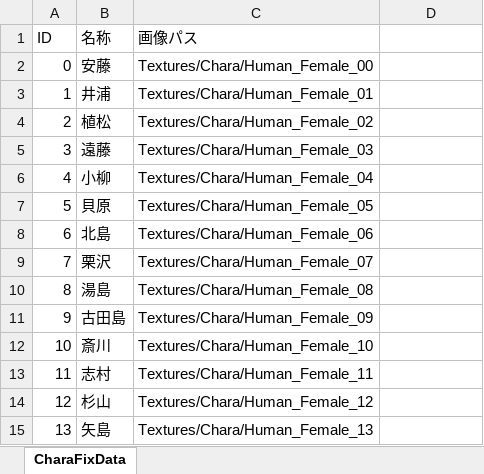
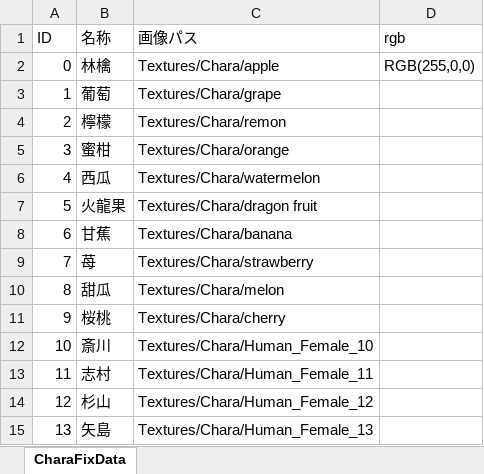
Before and after one commit to JJC-Game/JJC_ActiveLearning_2023_9gatsu_23, an Excel workbook: Etc/FixData/FixData.xlsm, sheet CharaFixData, drawn as a sheet; only a part is shown; values as stored, in another font and other column widths than the file's, no borders; charts and pictures not drawn; the diff names each change by its address in the sheet, - before the commit and + after, or states it on an @@ line.

```diff
--- a/Etc/FixData/FixData.xlsm (sheet CharaFixData)
+++ b/Etc/FixData/FixData.xlsm (sheet CharaFixData)
-D1: (empty)
+D1: rgb
-B2 (名称): 安藤
+B2 (名称): 林檎
-C2 (画像パス): Textures/Chara/Human_Female_00
+C2 (画像パス): Textures/Chara/apple
-D2 (rgb): (empty)
+D2 (rgb): RGB(255,0,0)
-B3 (名称): 井浦
+B3 (名称): 葡萄
-C3 (画像パス): Textures/Chara/Human_Female_01
+C3 (画像パス): Textures/Chara/grape
-B4 (名称): 植松
+B4 (名称): 檸檬
-C4 (画像パス): Textures/Chara/Human_Female_02
+C4 (画像パス): Textures/Chara/remon
-B5 (名称): 遠藤
+B5 (名称): 蜜柑
-C5 (画像パス): Textures/Chara/Human_Female_03
+C5 (画像パス): Textures/Chara/orange
-B6 (名称): 小柳
+B6 (名称): 西瓜
-C6 (画像パス): Textures/Chara/Human_Female_04
+C6 (画像パス): Textures/Chara/watermelon
-B7 (名称): 貝原
+B7 (名称): 火龍果
-C7 (画像パス): Textures/Chara/Human_Female_05
+C7 (画像パス): Textures/Chara/dragon fruit
-B8 (名称): 北島
+B8 (名称): 甘蕉
-C8 (画像パス): Textures/Chara/Human_Female_06
+C8 (画像パス): Textures/Chara/banana
-B9 (名称): 栗沢
+B9 (名称): 苺
-C9 (画像パス): Textures/Chara/Human_Female_07
+C9 (画像パス): Textures/Chara/strawberry
-B10 (名称): 湯島
+B10 (名称): 甜瓜
-C10 (画像パス): Textures/Chara/Human_Female_08
+C10 (画像パス): Textures/Chara/melon
-B11 (名称): 古田島
+B11 (名称): 桜桃
-C11 (画像パス): Textures/Chara/Human_Female_09
+C11 (画像パス): Textures/Chara/cherry
```
Also changed, not shown: charts or pictures, 43 other files.
